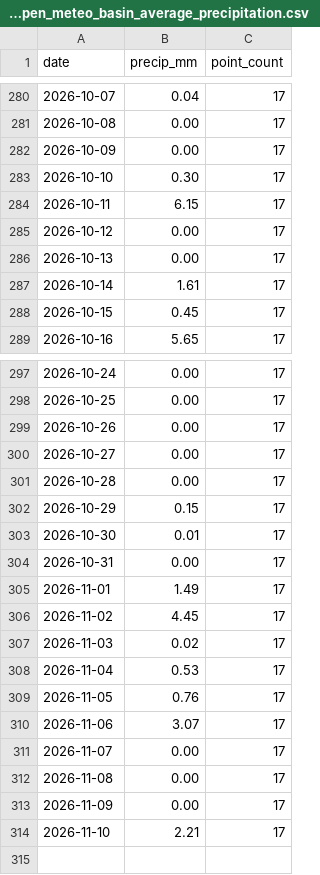
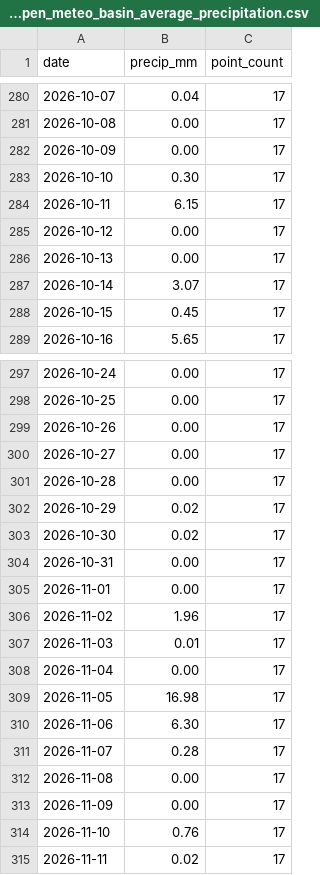
Before and after one commit to Babakd92/flood_ml, a CSV file: sandusky_open_meteo_basin_average_precipitation.csv, drawn as a sheet; only a part is shown, gaps mark what is left out.

```diff
--- a/sandusky_open_meteo_basin_average_precipitation.csv
+++ b/sandusky_open_meteo_basin_average_precipitation.csv
@@ -286,3 +286,3 @@ date,precip_mm,point_count
 2026-10-13,0.00,17
-2026-10-14,1.61,17
+2026-10-14,3.07,17
 2026-10-15,0.45,17
@@ -301,14 +301,15 @@ date,precip_mm,point_count
 2026-10-28,0.00,17
-2026-10-29,0.15,17
-2026-10-30,0.01,17
+2026-10-29,0.02,17
+2026-10-30,0.02,17
 2026-10-31,0.00,17
-2026-11-01,1.49,17
-2026-11-02,4.45,17
-2026-11-03,0.02,17
-2026-11-04,0.53,17
-2026-11-05,0.76,17
-2026-11-06,3.07,17
-2026-11-07,0.00,17
+2026-11-01,0.00,17
+2026-11-02,1.96,17
+2026-11-03,0.01,17
+2026-11-04,0.00,17
+2026-11-05,16.98,17
+2026-11-06,6.30,17
+2026-11-07,0.28,17
 2026-11-08,0.00,17
 2026-11-09,0.00,17
-2026-11-10,2.21,17
+2026-11-10,0.76,17
+2026-11-11,0.02,17
```
Also changed, not shown: huron_next_14_day_water_level_forecast.csv, huron_open_meteo_basin_average_precipitation.csv, 16 other files.
